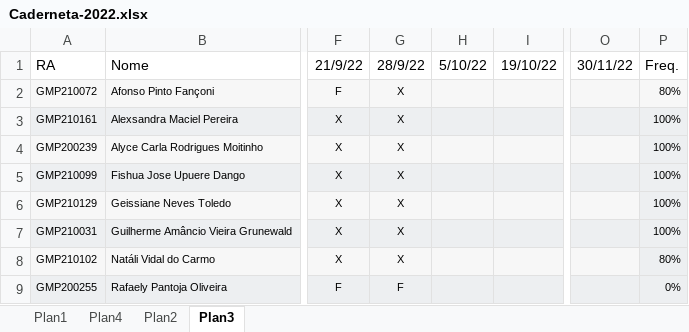
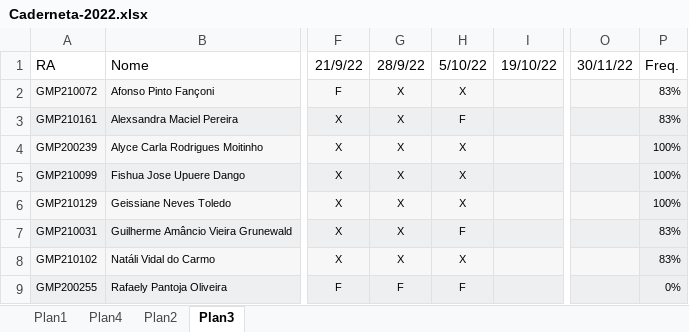
Before and after one commit to arpanosso/delineamentos22, an Excel workbook: misc/Caderneta-2022.xlsx, sheet Plan3, drawn as a sheet; only a part is shown, gaps mark what is left out; values as stored, in another font and other column widths than the file's, no borders; conditional formats not drawn; the diff names each change by its address in the sheet, - before the commit and + after, or states it on an @@ line.

Commit message:
presenção aula 5

```diff
--- a/misc/Caderneta-2022.xlsx (sheet Plan3)
+++ b/misc/Caderneta-2022.xlsx (sheet Plan3)
-H2 (5/10/22): (empty)
+H2 (5/10/22): X
-P2 (Freq.): 80%
+P2 (Freq.): 83%
-H3 (5/10/22): (empty)
+H3 (5/10/22): F
-P3 (Freq.): 100%
+P3 (Freq.): 83%
-H4:H6 (5/10/22): (empty)
+H4:H6 (5/10/22): X
-H7 (5/10/22): (empty)
+H7 (5/10/22): F
-P7 (Freq.): 100%
+P7 (Freq.): 83%
-H8 (5/10/22): (empty)
+H8 (5/10/22): X
-P8 (Freq.): 80%
+P8 (Freq.): 83%
-H9 (5/10/22): (empty)
+H9 (5/10/22): F
```
Also changed, not shown: charts or pictures.
